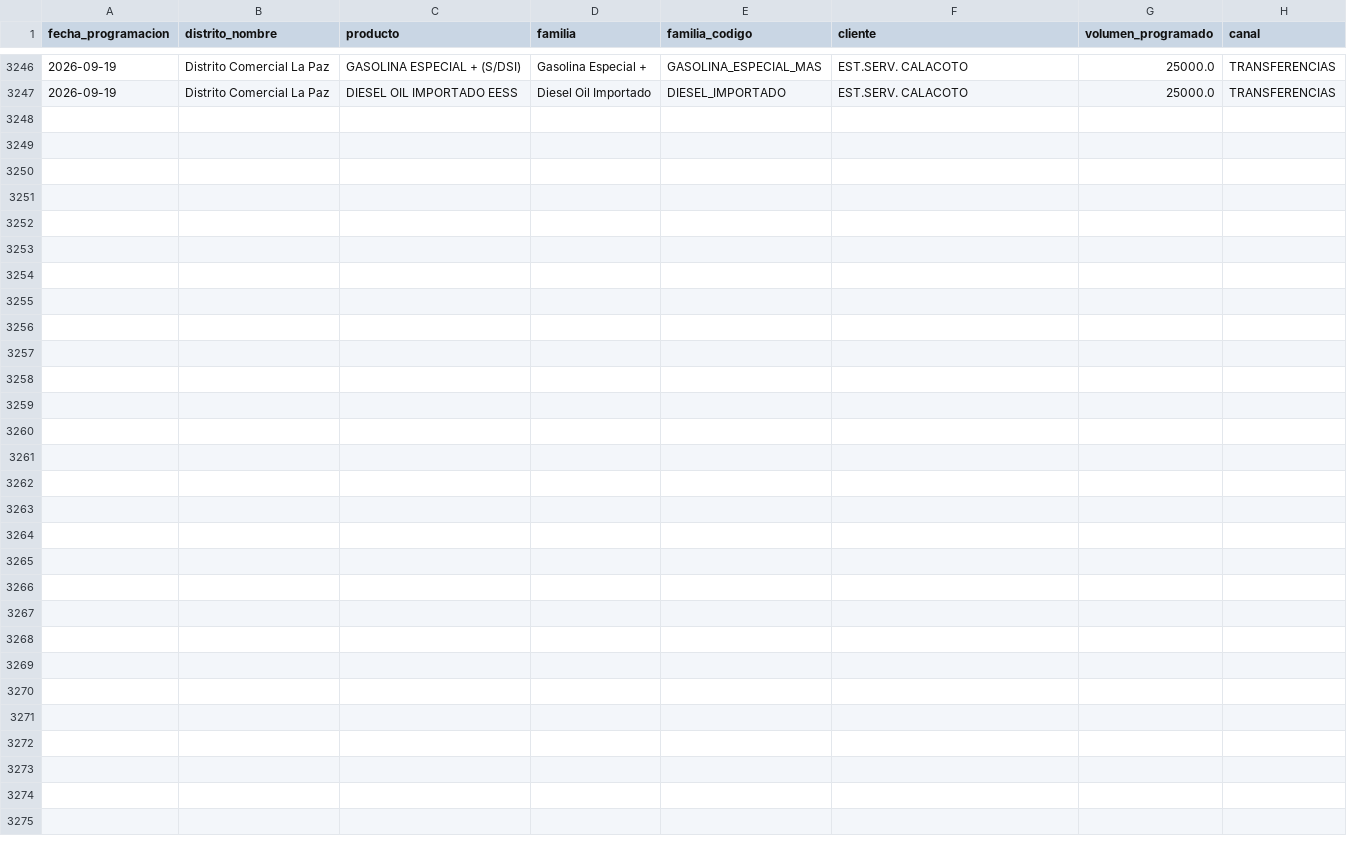
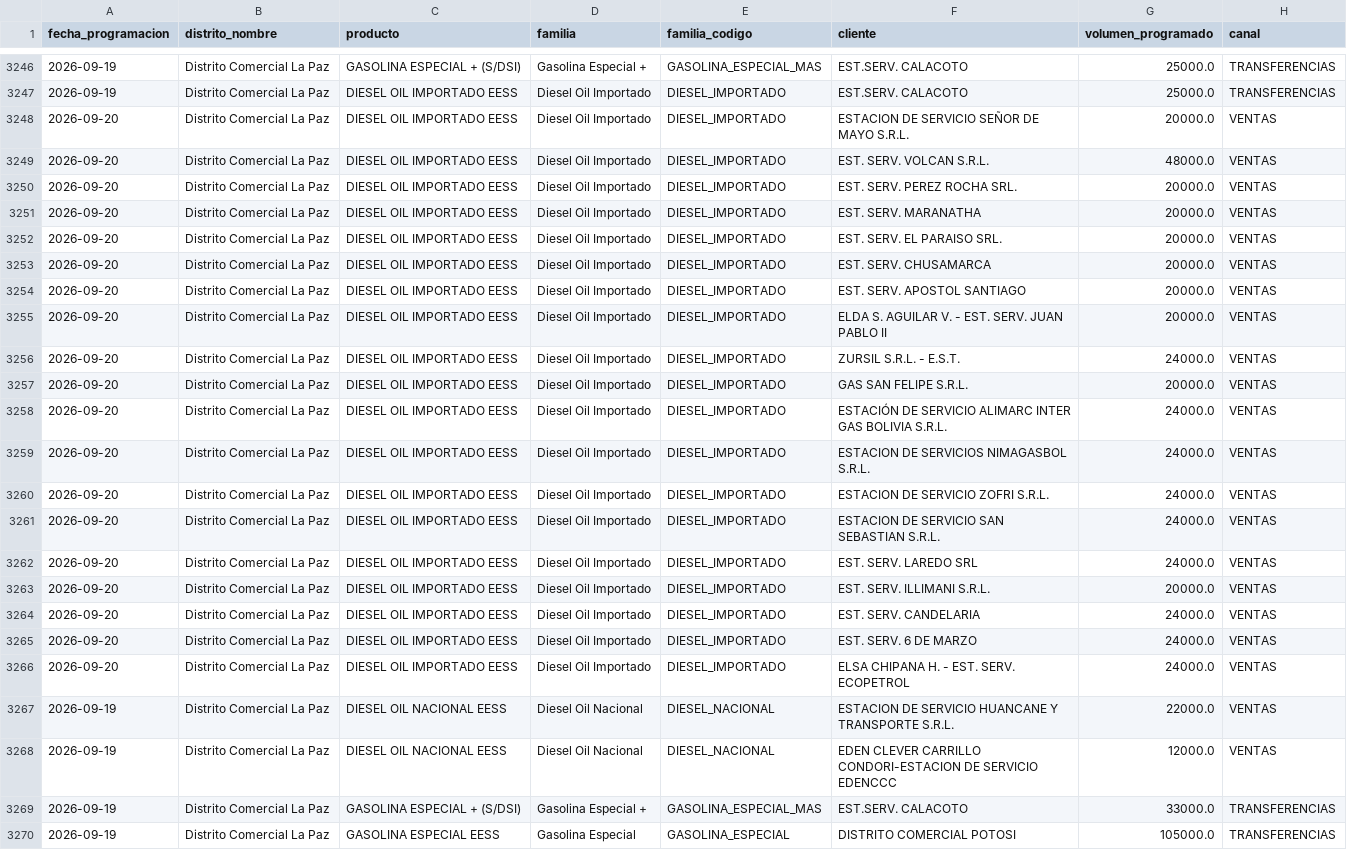
Before and after one commit to mauforonda/data-triage, a CSV file: hidrocarburos/abastecimiento/data/programacion/lpz.csv, drawn as a sheet; only a part is shown, gaps mark what is left out; the diff names each change by its address in the sheet, - before the commit and + after, or states it on an @@ line.

```diff
--- a/hidrocarburos/abastecimiento/data/programacion/lpz.csv
+++ b/hidrocarburos/abastecimiento/data/programacion/lpz.csv
+row 3248: 2026-09-20 | Distrito Comercial La Paz | DIESEL OIL IMPORTADO EESS | Diesel Oil Importado | DIESEL_IMPORTADO | ESTACION DE SERVICIO SEÑOR DE MAYO S.R.L. | 20000.0 | VENTAS
+row 3249: 2026-09-20 | Distrito Comercial La Paz | DIESEL OIL IMPORTADO EESS | Diesel Oil Importado | DIESEL_IMPORTADO | EST. SERV. VOLCAN S.R.L. | 48000.0 | VENTAS
+row 3250: 2026-09-20 | Distrito Comercial La Paz | DIESEL OIL IMPORTADO EESS | Diesel Oil Importado | DIESEL_IMPORTADO | EST. SERV. PEREZ ROCHA SRL. | 20000.0 | VENTAS
+row 3251: 2026-09-20 | Distrito Comercial La Paz | DIESEL OIL IMPORTADO EESS | Diesel Oil Importado | DIESEL_IMPORTADO | EST. SERV. MARANATHA | 20000.0 | VENTAS
+row 3252: 2026-09-20 | Distrito Comercial La Paz | DIESEL OIL IMPORTADO EESS | Diesel Oil Importado | DIESEL_IMPORTADO | EST. SERV. EL PARAISO SRL. | 20000.0 | VENTAS
+row 3253: 2026-09-20 | Distrito Comercial La Paz | DIESEL OIL IMPORTADO EESS | Diesel Oil Importado | DIESEL_IMPORTADO | EST. SERV. CHUSAMARCA | 20000.0 | VENTAS
+row 3254: 2026-09-20 | Distrito Comercial La Paz | DIESEL OIL IMPORTADO EESS | Diesel Oil Importado | DIESEL_IMPORTADO | EST. SERV. APOSTOL SANTIAGO | 20000.0 | VENTAS
+row 3255: 2026-09-20 | Distrito Comercial La Paz | DIESEL OIL IMPORTADO EESS | Diesel Oil Importado | DIESEL_IMPORTADO | ELDA S. AGUILAR V. - EST. SERV. JUAN PABLO II | 20000.0 | VENTAS
+row 3256: 2026-09-20 | Distrito Comercial La Paz | DIESEL OIL IMPORTADO EESS | Diesel Oil Importado | DIESEL_IMPORTADO | ZURSIL S.R.L. - E.S.T. | 24000.0 | VENTAS
+row 3257: 2026-09-20 | Distrito Comercial La Paz | DIESEL OIL IMPORTADO EESS | Diesel Oil Importado | DIESEL_IMPORTADO | GAS SAN FELIPE S.R.L. | 20000.0 | VENTAS
+row 3258: 2026-09-20 | Distrito Comercial La Paz | DIESEL OIL IMPORTADO EESS | Diesel Oil Importado | DIESEL_IMPORTADO | ESTACIÓN DE SERVICIO ALIMARC INTER GAS BOLIVIA S.R.L. | 24000.0 | VENTAS
+row 3259: 2026-09-20 | Distrito Comercial La Paz | DIESEL OIL IMPORTADO EESS | Diesel Oil Importado | DIESEL_IMPORTADO | ESTACION DE SERVICIOS NIMAGASBOL S.R.L. | 24000.0 | VENTAS
+row 3260: 2026-09-20 | Distrito Comercial La Paz | DIESEL OIL IMPORTADO EESS | Diesel Oil Importado | DIESEL_IMPORTADO | ESTACION DE SERVICIO ZOFRI S.R.L. | 24000.0 | VENTAS
+row 3261: 2026-09-20 | Distrito Comercial La Paz | DIESEL OIL IMPORTADO EESS | Diesel Oil Importado | DIESEL_IMPORTADO | ESTACION DE SERVICIO SAN SEBASTIAN S.R.L. | 24000.0 | VENTAS
+row 3262: 2026-09-20 | Distrito Comercial La Paz | DIESEL OIL IMPORTADO EESS | Diesel Oil Importado | DIESEL_IMPORTADO | EST. SERV. LAREDO SRL | 24000.0 | VENTAS
+row 3263: 2026-09-20 | Distrito Comercial La Paz | DIESEL OIL IMPORTADO EESS | Diesel Oil Importado | DIESEL_IMPORTADO | EST. SERV. ILLIMANI S.R.L. | 20000.0 | VENTAS
+row 3264: 2026-09-20 | Distrito Comercial La Paz | DIESEL OIL IMPORTADO EESS | Diesel Oil Importado | DIESEL_IMPORTADO | EST. SERV. CANDELARIA | 24000.0 | VENTAS
+row 3265: 2026-09-20 | Distrito Comercial La Paz | DIESEL OIL IMPORTADO EESS | Diesel Oil Importado | DIESEL_IMPORTADO | EST. SERV. 6 DE MARZO | 24000.0 | VENTAS
+row 3266: 2026-09-20 | Distrito Comercial La Paz | DIESEL OIL IMPORTADO EESS | Diesel Oil Importado | DIESEL_IMPORTADO | ELSA CHIPANA H. - EST. SERV. ECOPETROL | 24000.0 | VENTAS
+row 3267: 2026-09-19 | Distrito Comercial La Paz | DIESEL OIL NACIONAL EESS | Diesel Oil Nacional | DIESEL_NACIONAL | ESTACION DE SERVICIO HUANCANE Y TRANSPORTE S.R.L. | 22000.0 | VENTAS
+row 3268: 2026-09-19 | Distrito Comercial La Paz | DIESEL OIL NACIONAL EESS | Diesel Oil Nacional | DIESEL_NACIONAL | EDEN CLEVER CARRILLO CONDORI-ESTACION DE SERVICIO EDENCCC | 12000.0 | VENTAS
+row 3269: 2026-09-19 | Distrito Comercial La Paz | GASOLINA ESPECIAL + (S/DSI) | Gasolina Especial + | GASOLINA_ESPECIAL_MAS | EST.SERV. CALACOTO | 33000.0 | TRANSFERENCIAS
+row 3270: 2026-09-19 | Distrito Comercial La Paz | GASOLINA ESPECIAL EESS | Gasolina Especial | GASOLINA_ESPECIAL | DISTRITO COMERCIAL POTOSI | 105000.0 | TRANSFERENCIAS
```
Also changed, not shown: hidrocarburos/abastecimiento/data/despachos/amz.csv, hidrocarburos/abastecimiento/data/despachos/chu.csv, 30 other files.
